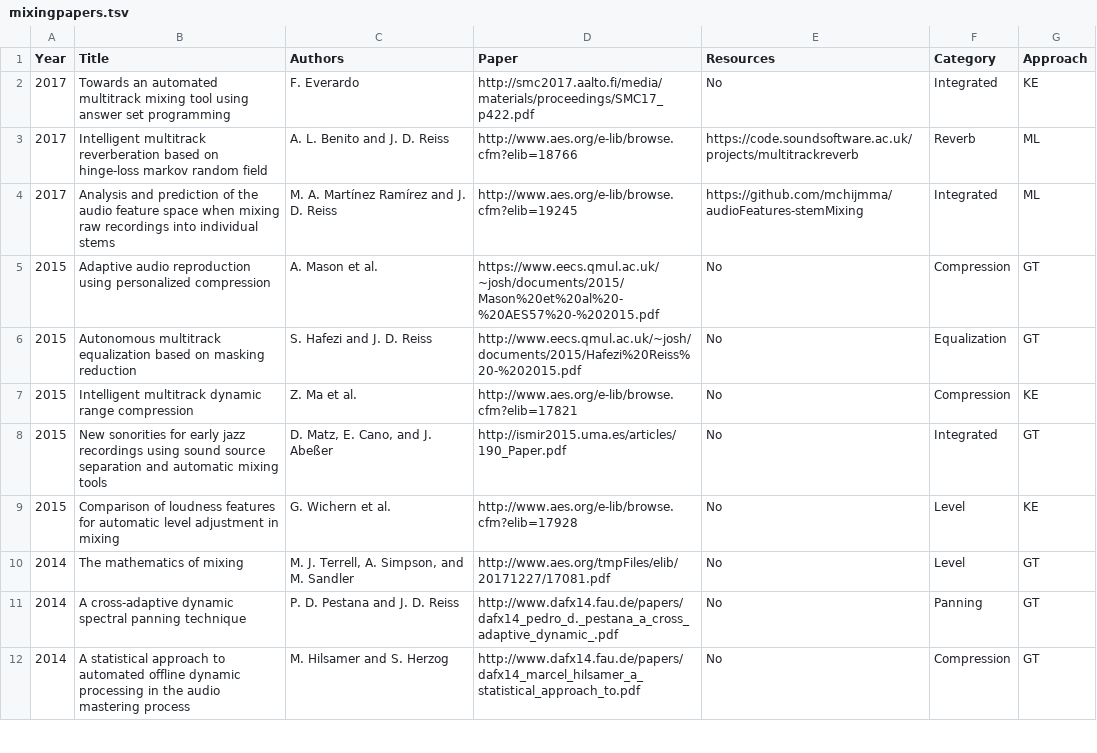
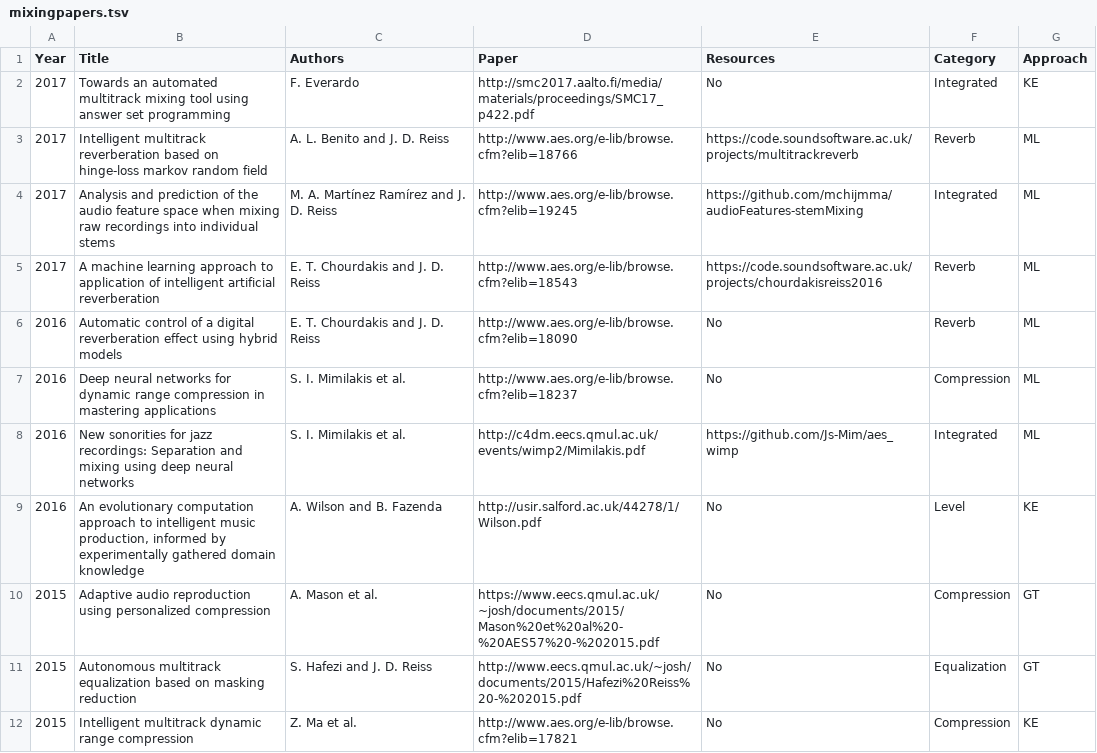
Before and after one commit to csteinmetz1/AutomaticMixingPapers, a TSV file: mixingpapers.tsv, drawn as a sheet; only a part is shown; the shorter side is filled out with more unchanged rows; the diff names each change by its address in the sheet, - before the commit and + after, or states it on an @@ line.

Commit message:
added paper from 2016 and 2017

```diff
--- a/mixingpapers.tsv
+++ b/mixingpapers.tsv
+row 5: 2017 | A machine learning approach to application of intelligent artificial reverberation | E. T. Chourdakis and J. D. Reiss | http://www.aes.org/e-lib/browse.cfm?elib=18543 | https://code.soundsoftware.ac.uk/projects/chourdakisreiss2016 | Reverb | ML
+row 6: 2016 | Automatic control of a digital reverberation effect using hybrid models | E. T. Chourdakis and J. D. Reiss | http://www.aes.org/e-lib/browse.cfm?elib=18090 | No | Reverb | ML
+row 7: 2016 | Deep neural networks for dynamic range compression in mastering applications | S. I. Mimilakis et al. | http://www.aes.org/e-lib/browse.cfm?elib=18237 | No | Compression | ML
+row 8: 2016 | New sonorities for jazz recordings: Separation and mixing using deep neural networks | S. I. Mimilakis et al. | http://c4dm.eecs.qmul.ac.uk/events/wimp2/Mimilakis.pdf | https://github.com/Js-Mim/aes_wimp | Integrated | ML
+row 9: 2016 | An evolutionary computation approach to intelligent music production, informed by experimentally gathered domain knowledge | A. Wilson and B. Fazenda | http://usir.salford.ac.uk/44278/1/Wilson.pdf | No | Level | KE
```
Also changed, not shown: 5 other files.
